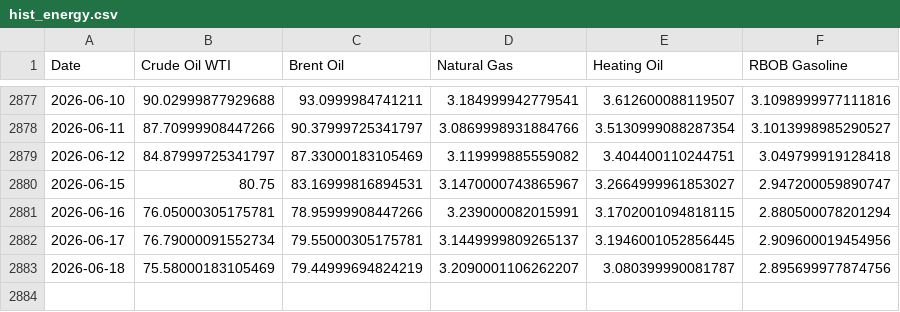
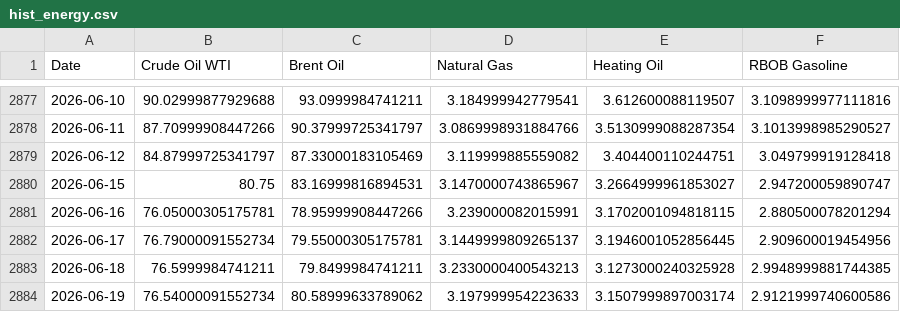
Before and after one commit to dalmeidauriay-ai/cross_market_dashboard, a CSV file: data/processed/hist_energy.csv, drawn as a sheet; only a part is shown, gaps mark what is left out.

```diff
--- a/data/processed/hist_energy.csv
+++ b/data/processed/hist_energy.csv
@@ -2882,2 +2882,3 @@ Date,Crude Oil WTI,Brent Oil,Natural Gas,Heating Oil,RBOB Gasoline
 2026-06-17,76.79000091552734,79.55000305175781,3.1449999809265137,3.1946001052856445,2.909600019454956
-2026-06-18,75.58000183105469,79.44999694824219,3.2090001106262207,3.080399990081787,2.895699977874756
+2026-06-18,76.5999984741211,79.8499984741211,3.2330000400543213,3.1273000240325928,2.9948999881744385
+2026-06-19,76.54000091552734,80.58999633789062,3.197999954223633,3.1507999897003174,2.9121999740600586
```
Also changed, not shown: data/processed/hist_metals.csv, data/processed/stocks_snapshot.csv, 22 other files.
